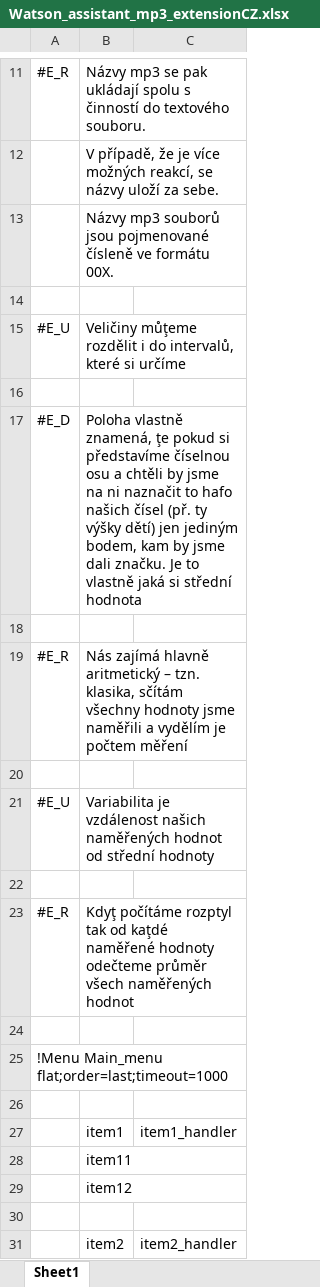
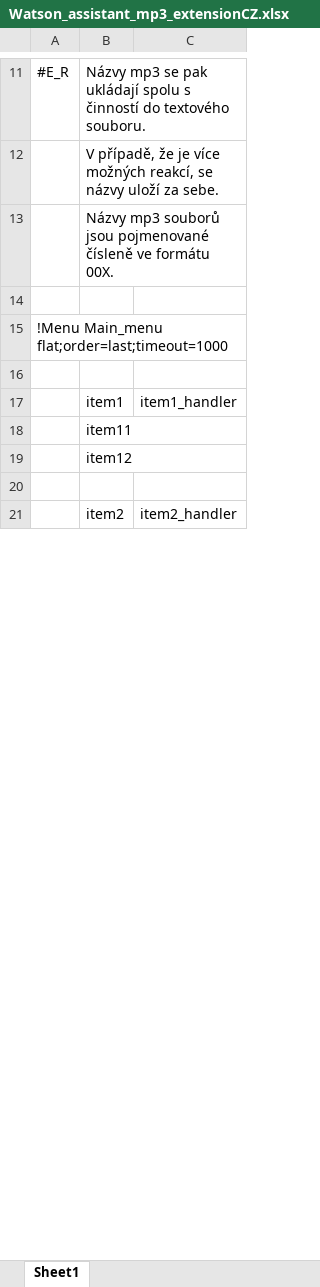
Before and after one commit to KarolinaSedlackova/watson-assistant-workbench, an Excel workbook: example/mp3_app/xls/Watson_assistant_mp3_extensionCZ.xlsx, sheet Sheet1, drawn as a sheet; only a part is shown, gaps mark what is left out; values as stored, in another font and other column widths than the file's, no borders; removed rows and columns are numbered as before the commit, all else as after; the diff covers the shown part only; the diff names each change by its address in the sheet, - before the commit and + after, or states it on an @@ line.

```diff
--- a/example/mp3_app/xls/Watson_assistant_mp3_extensionCZ.xlsx (sheet Sheet1)
+++ b/example/mp3_app/xls/Watson_assistant_mp3_extensionCZ.xlsx (sheet Sheet1)
-row 15: #E_U | Veličiny můţeme rozdělit i do intervalů, které si určíme
-row 16: (empty)
-row 17: #E_D | Poloha vlastně znamená, ţe pokud si představíme číselnou osu a chtěli by jsme na ni naznačit to hafo našich čísel (př. ty výšky dětí) jen jediným bodem, kam by jsme dali značku. Je to vlastně jaká si střední hodnota
-row 18: (empty)
-row 19: #E_R | Nás zajímá hlavně aritmetický – tzn. klasika, sčítám všechny hodnoty jsme naměřili a vydělím je počtem měření
-row 20: (empty)
-row 21: #E_U | Variabilita je vzdálenost našich naměřených hodnot od střední hodnoty
-row 22: (empty)
-row 23: #E_R | Kdyţ počítáme rozptyl tak od kaţdé naměřené hodnoty odečteme průměr všech naměřených hodnot
-row 24: (empty)
```
Also changed, not shown: 22 added rows and 1 edited cell elsewhere in this sheet.
